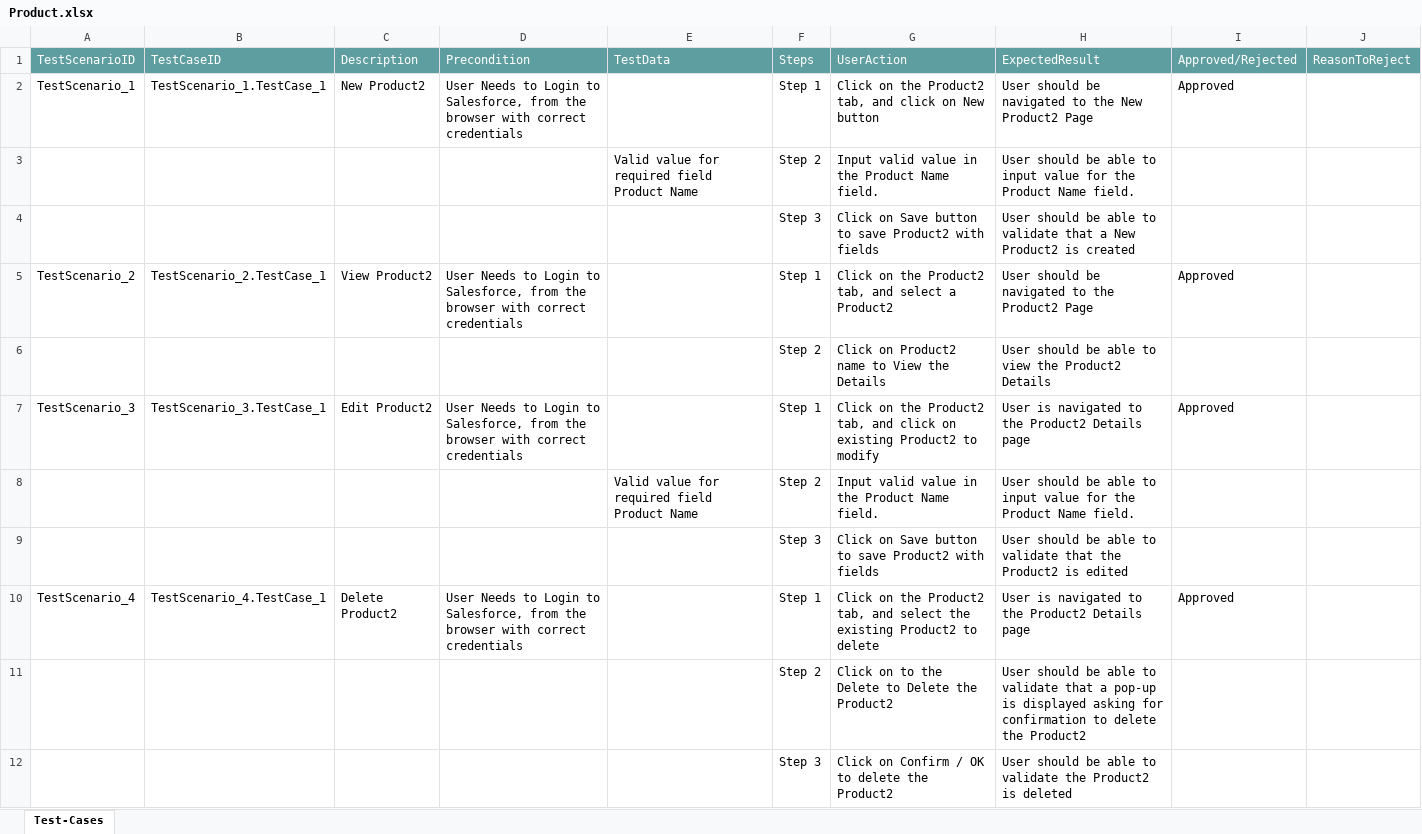
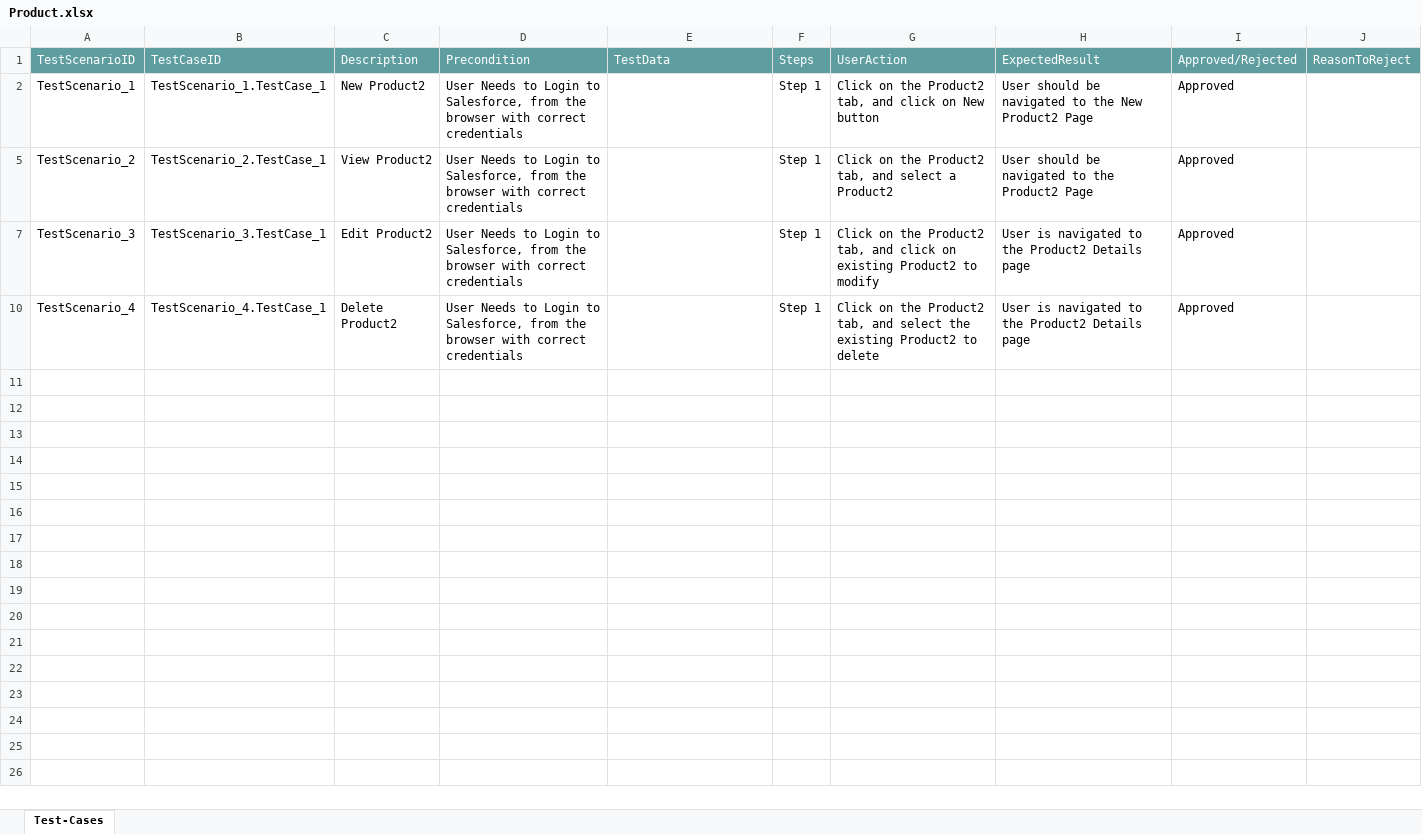
Before and after one commit to ShaikMohamedIrfan/test123, an Excel workbook: Product.xlsx, sheet Test-Cases, drawn as a sheet; values as stored, in another font and other column widths than the file's, no borders; table styles not drawn; the diff names each change by its address in the sheet, - before the commit and + after, or states it on an @@ line.

Commit message:
Update Product.xlsx

```diff
--- a/Product.xlsx (sheet Test-Cases)
+++ b/Product.xlsx (sheet Test-Cases)
@@ row 3 hidden:  |  |  |  | Valid value for required field Product Name | Step 2 | Input valid value in the Product Name field. | User should be able to input value for the Product Name field. @@
@@ row 4 hidden:  |  |  |  |  | Step 3 | Click on Save button to save Product2 with fields | User should be able to validate that a New Product2 is created @@
@@ row 6 hidden:  |  |  |  |  | Step 2 | Click on Product2 name to View the Details | User should be able to view the Product2 Details @@
@@ row 8 hidden:  |  |  |  | Valid value for required field Product Name | Step 2 | Input valid value in the Product Name field. | User should be able to input value for the Product Name field. @@
@@ row 9 hidden:  |  |  |  |  | Step 3 | Click on Save button to save Product2 with fields | User should be able to validate that the Product2 is edited @@
@@ row 11 hidden:  |  |  |  |  | Step 2 | Click on to the Delete to Delete the Product2 | User should be able to validate that a pop-up is displayed asking for confirmation to delete the Product2 @@
@@ row 12 hidden:  |  |  |  |  | Step 3 | Click on Confirm / OK to delete the Product2 | User should be able to validate the Product2 is deleted @@
```
